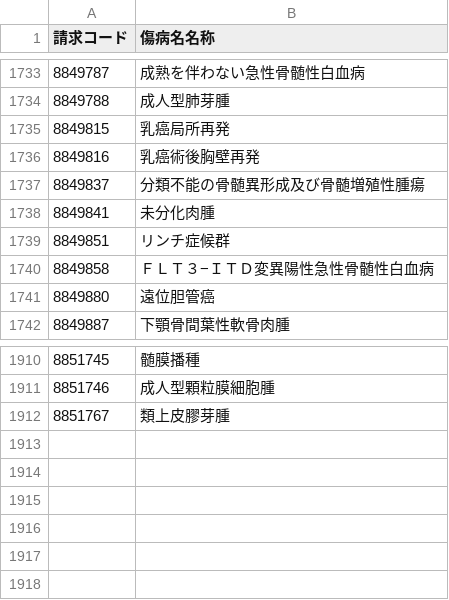
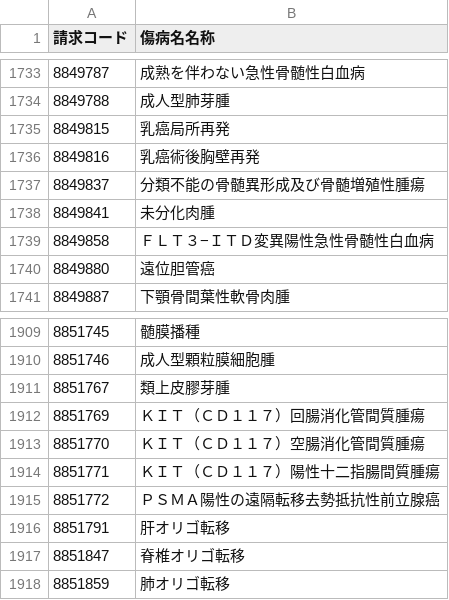
Before and after one commit to PREVENT-Inc/MyscopeMasterList, a CSV file: Out_of_scope/taboo_cancer.csv, drawn as a sheet; only a part is shown, gaps mark what is left out.

```diff
--- a/Out_of_scope/taboo_cancer.csv
+++ b/Out_of_scope/taboo_cancer.csv
@@ -1738,3 +1738,2 @@
 8849841,未分化肉腫
-8849851,リンチ症候群
 8849858,ＦＬＴ３−ＩＴＤ変異陽性急性骨髄性白血病
@@ -1912 +1911,8 @@
 8851767,類上皮膠芽腫
+8851769,ＫＩＴ（ＣＤ１１７）回腸消化管間質腫瘍
+8851770,ＫＩＴ（ＣＤ１１７）空腸消化管間質腫瘍
+8851771,ＫＩＴ（ＣＤ１１７）陽性十二指腸間質腫瘍
+8851772,ＰＳＭＡ陽性の遠隔転移去勢抵抗性前立腺癌
+8851791,肝オリゴ転移
+8851847,脊椎オリゴ転移
+8851859,肺オリゴ転移
```
Also changed, not shown: Mystar_tg_medicine/items/糖尿病用剤とインスリン.csv, Mystar_tg_medicine/items/血圧降下剤.csv, 6 other files.
